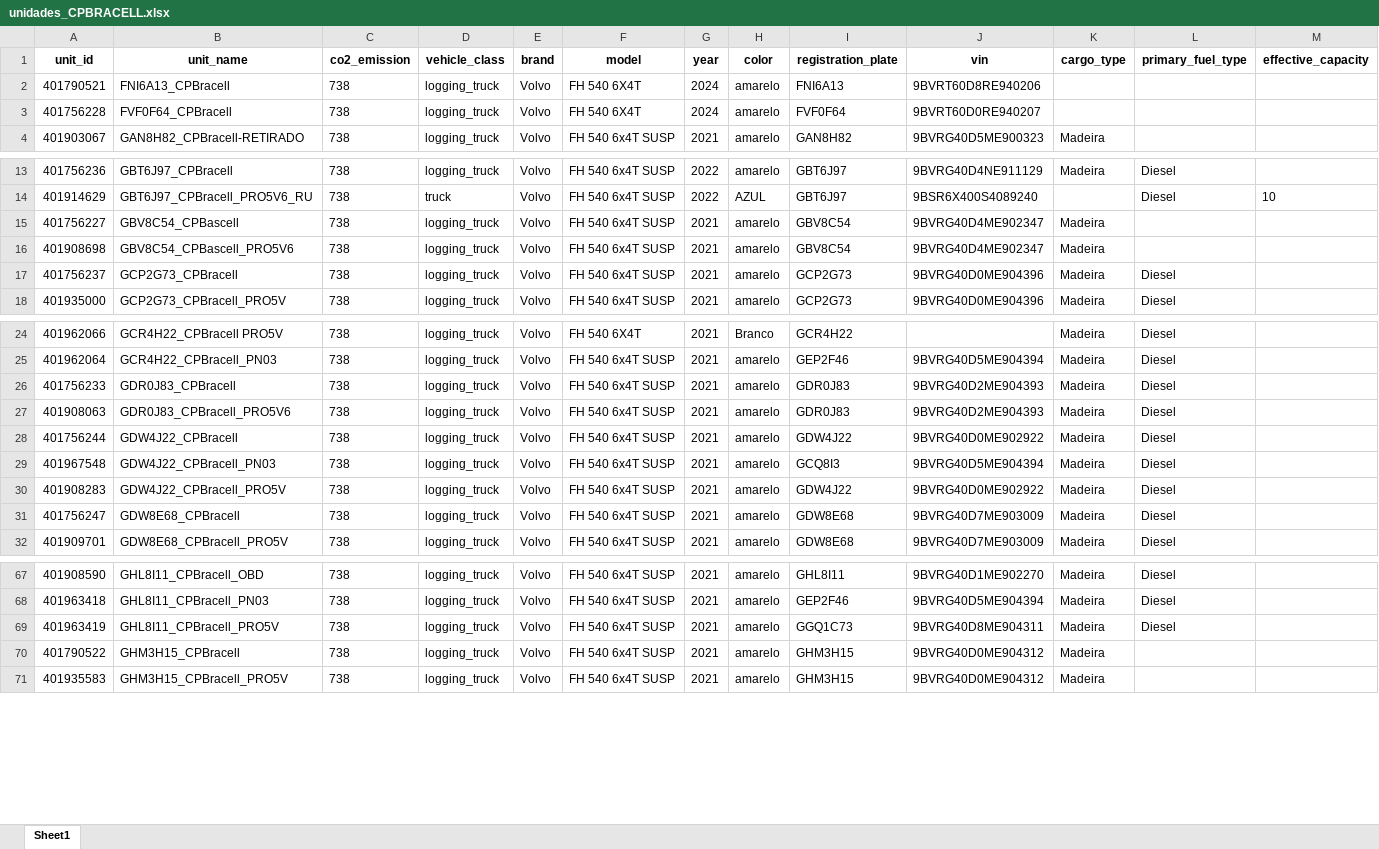
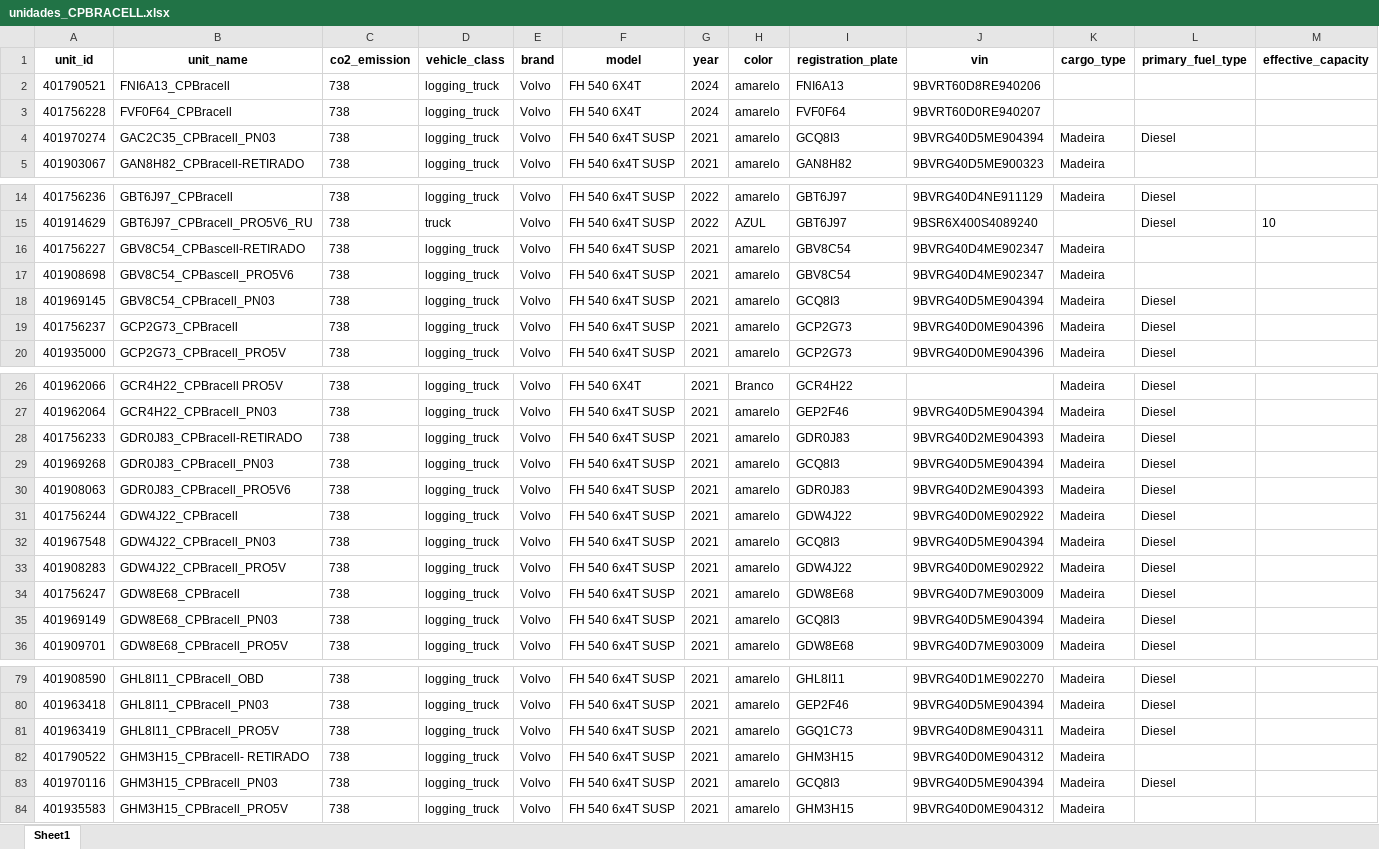
Before and after one commit to PausMaus/TERRA_DADOS_SITE---Copia, an Excel workbook: umbrella360/deposito/unidades_CPBRACELL.xlsx, sheet Sheet1, drawn as a sheet; only a part is shown, gaps mark what is left out; values as stored, in another font and other column widths than the file's, no borders; addresses are those after the commit; rows hold the shown columns only; the diff covers the shown part only; the diff names each change by its address in the sheet, - before the commit and + after, or states it on an @@ line.

```diff
--- a/umbrella360/deposito/unidades_CPBRACELL.xlsx (sheet Sheet1)
+++ b/umbrella360/deposito/unidades_CPBRACELL.xlsx (sheet Sheet1)
+row 4: 401970274 | GAC2C35_CPBracell_PN03 | 738 | logging_truck | Volvo | FH 540 6x4T SUSP | 2021 | amarelo | GCQ8I3 | 9BVRG40D5ME904394 | Madeira | Diesel
-B16 (unit_name): GBV8C54_CPBascell
+B16 (unit_name): GBV8C54_CPBascell-RETIRADO
+row 18: 401969145 | GBV8C54_CPBracell_PN03 | 738 | logging_truck | Volvo | FH 540 6x4T SUSP | 2021 | amarelo | GCQ8I3 | 9BVRG40D5ME904394 | Madeira | Diesel
-B28 (unit_name): GDR0J83_CPBracell
+B28 (unit_name): GDR0J83_CPBracell-RETIRADO
+row 29: 401969268 | GDR0J83_CPBracell_PN03 | 738 | logging_truck | Volvo | FH 540 6x4T SUSP | 2021 | amarelo | GCQ8I3 | 9BVRG40D5ME904394 | Madeira | Diesel
+row 35: 401969149 | GDW8E68_CPBracell_PN03 | 738 | logging_truck | Volvo | FH 540 6x4T SUSP | 2021 | amarelo | GCQ8I3 | 9BVRG40D5ME904394 | Madeira | Diesel
-B82 (unit_name): GHM3H15_CPBracell
+B82 (unit_name): GHM3H15_CPBracell- RETIRADO
+row 83: 401970116 | GHM3H15_CPBracell_PN03 | 738 | logging_truck | Volvo | FH 540 6x4T SUSP | 2021 | amarelo | GCQ8I3 | 9BVRG40D5ME904394 | Madeira | Diesel
```
Also changed, not shown: 16 added rows and 5 edited cells elsewhere in this sheet, umbrella360/deposito/CPBRACELL_unidades.xlsx, umbrella360/deposito/PLACIDO_unidades.xlsx, 48 other files.
